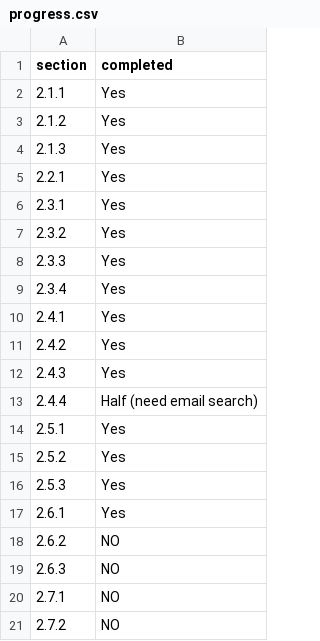
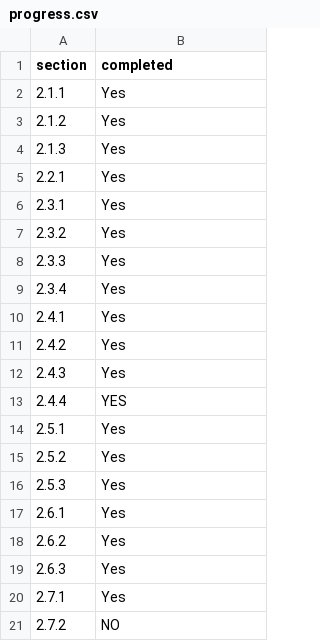
Before and after one commit to Serena71/COMP6080-ass2, a CSV file: progress.csv, drawn as a sheet.

```diff
--- a/progress.csv
+++ b/progress.csv
@@ -12,3 +12,3 @@ section,completed
 2.4.3,Yes
-2.4.4,Half (need email search)
+2.4.4,YES
 2.5.1,Yes
@@ -17,5 +17,5 @@ section,completed
 2.6.1,Yes
-2.6.2,NO
-2.6.3,NO
-2.7.1,NO
+2.6.2,Yes
+2.6.3,Yes
+2.7.1,Yes
 2.7.2,NO
```
Also changed, not shown: 6 other files.
